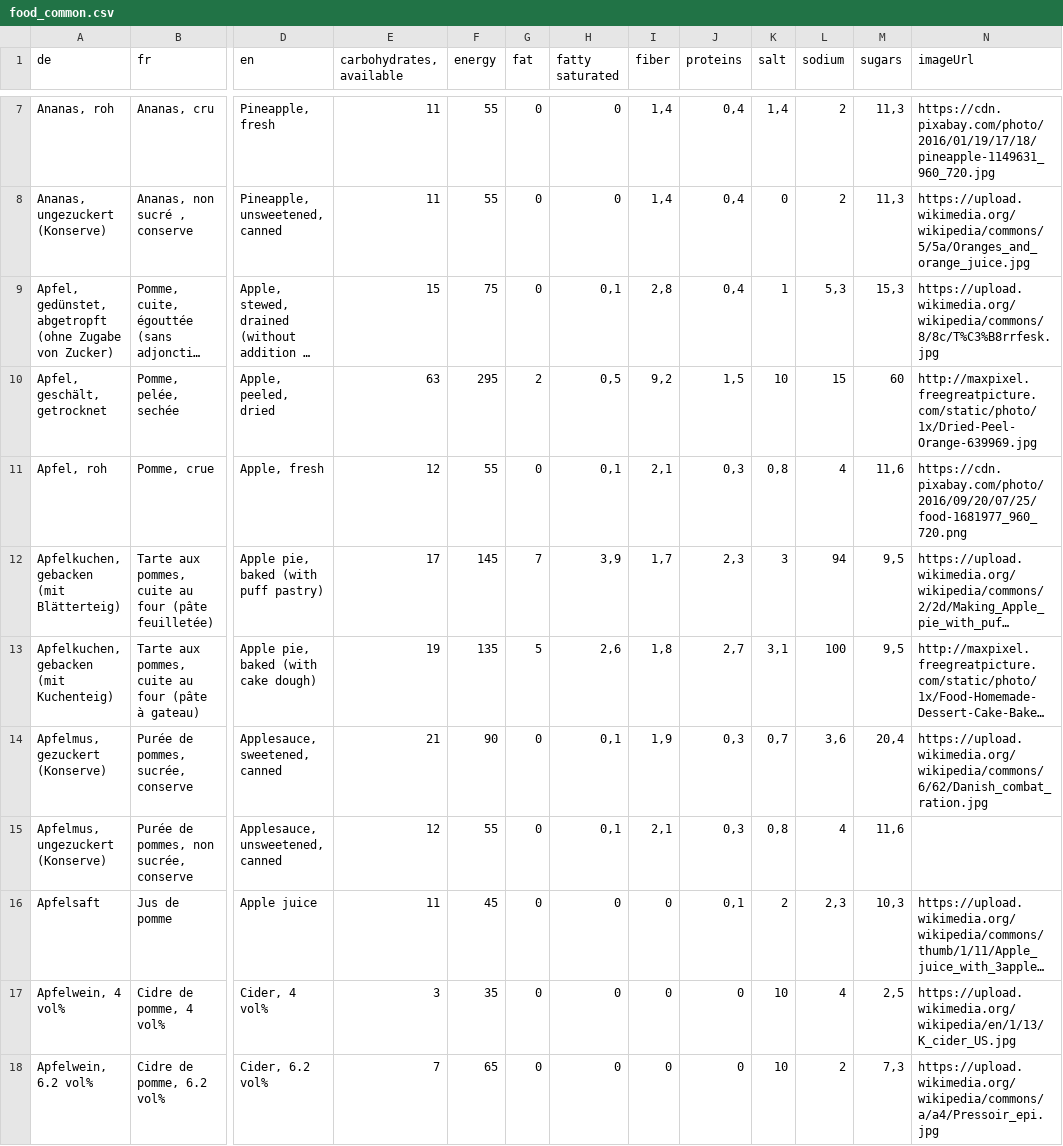
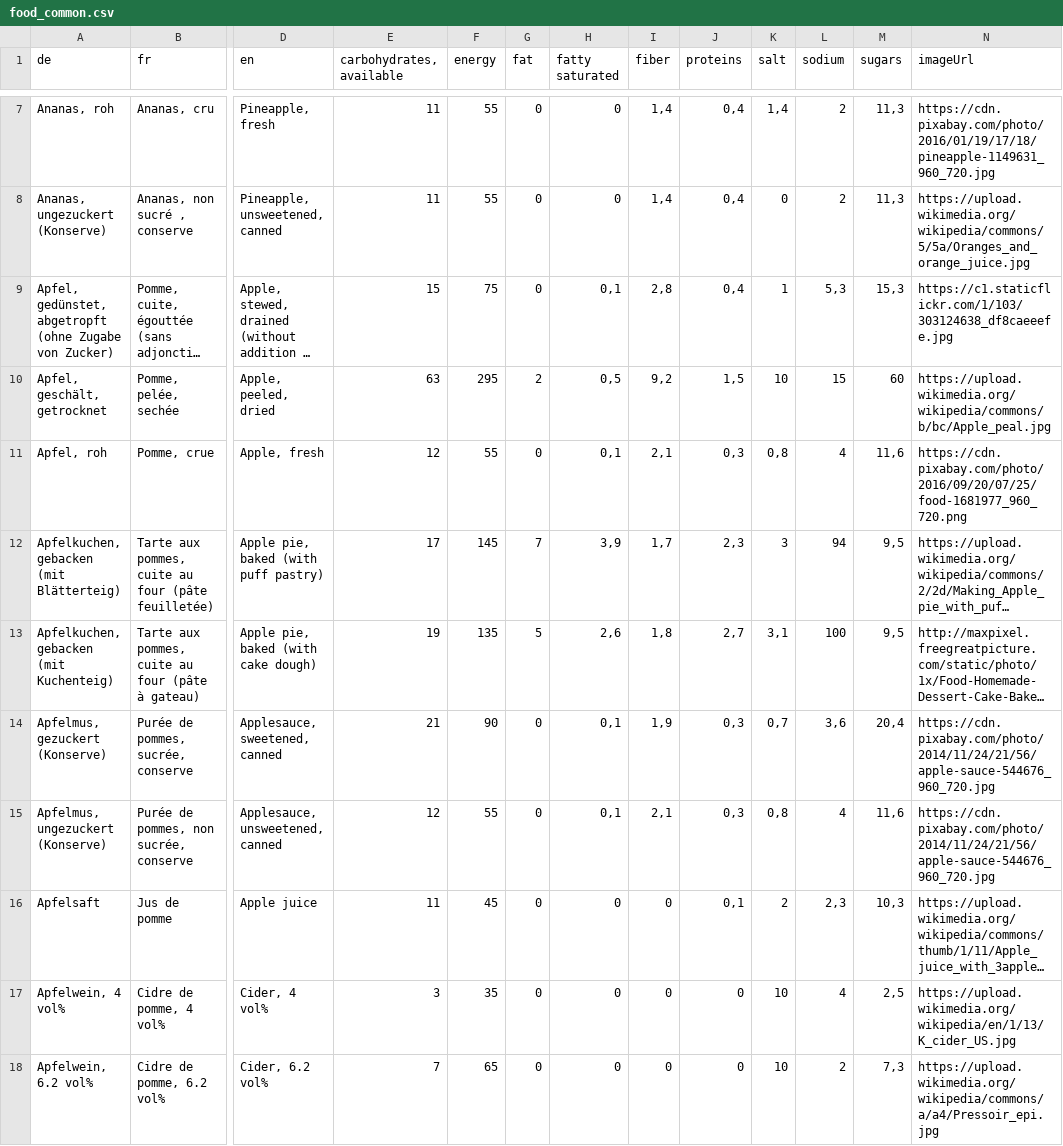
Before and after one commit to Faltenreich/Diaguard, a CSV file: Diaguard/src/main/assets/food_common.csv, drawn as a sheet; only a part is shown, gaps mark what is left out; long unchanged cells end in …; the diff names each change by its address in the sheet, - before the commit and + after, or states it on an @@ line.

```diff
--- a/Diaguard/src/main/assets/food_common.csv
+++ b/Diaguard/src/main/assets/food_common.csv
-N9 (imageUrl): https://upload.wikimedia.org/wikipedia/commons/8/8c/T%C3%B8rrfesk.jpg
+N9 (imageUrl): https://c1.staticflickr.com/1/103/303124638_df8caeeefe.jpg
-N10 (imageUrl): http://maxpixel.freegreatpicture.com/static/photo/1x/Dried-Peel-Orange-639969.jpg
+N10 (imageUrl): https://upload.wikimedia.org/wikipedia/commons/b/bc/Apple_peal.jpg
-N14 (imageUrl): https://upload.wikimedia.org/wikipedia/commons/6/62/Danish_combat_ration.jpg
+N14 (imageUrl): https://cdn.pixabay.com/photo/2014/11/24/21/56/apple-sauce-544676_960_720.jpg
-N15 (imageUrl): (empty)
+N15 (imageUrl): https://cdn.pixabay.com/photo/2014/11/24/21/56/apple-sauce-544676_960_720.jpg
```
Also changed, not shown: 5 other files.
